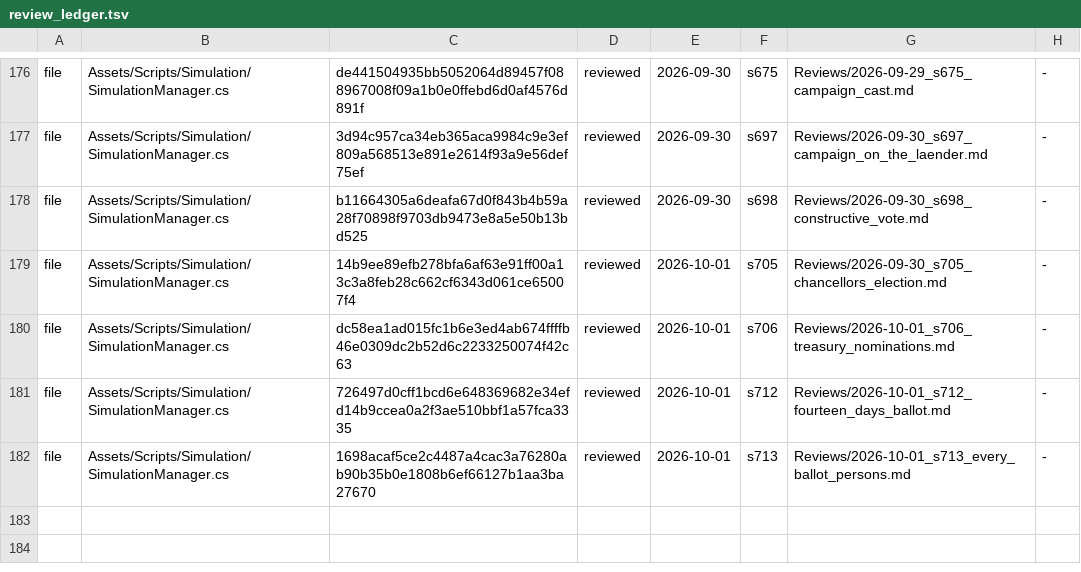
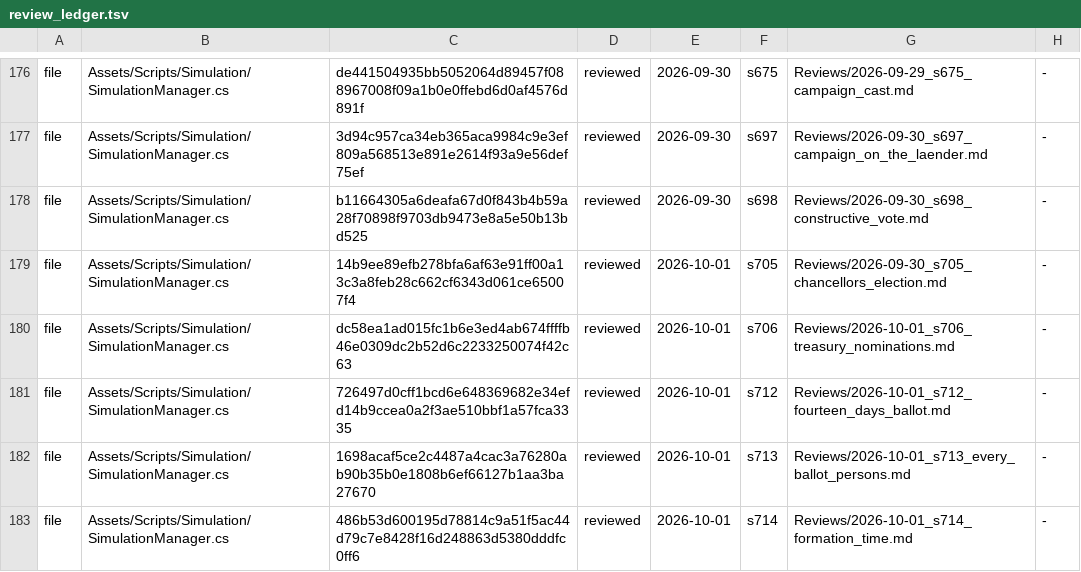
Before and after one commit to Bippen/PoliSim, a TSV file: Tools/review_ledger.tsv, drawn as a sheet; only a part is shown, gaps mark what is left out.

```diff
--- a/Tools/review_ledger.tsv
+++ b/Tools/review_ledger.tsv
@@ -182 +182,2 @@ file	Assets/Scripts/Simulation/SimulationManager.cs	726497d0cff1bcd6e648369682e3
 file	Assets/Scripts/Simulation/SimulationManager.cs	1698acaf5ce2c4487a4cac3a76280ab90b35b0e1808b6ef66127b1aa3ba27670	reviewed	2026-10-01	s713	Reviews/2026-10-01_s713_every_ballot_persons.md	-
+file	Assets/Scripts/Simulation/SimulationManager.cs	486b53d600195d78814c9a51f5ac44d79c7e8428f16d248863d5380dddfc0ff6	reviewed	2026-10-01	s714	Reviews/2026-10-01_s714_formation_time.md	-
```
Also changed, not shown: Tools/film_scope.tsv, 10 other files.
